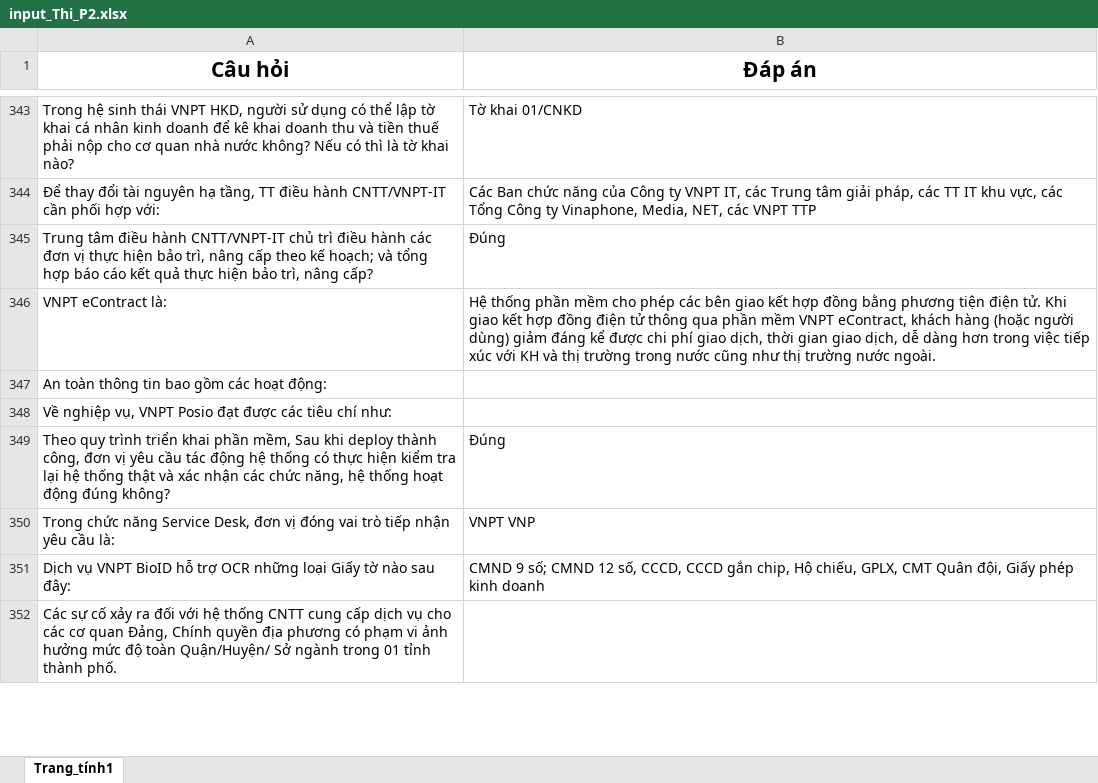
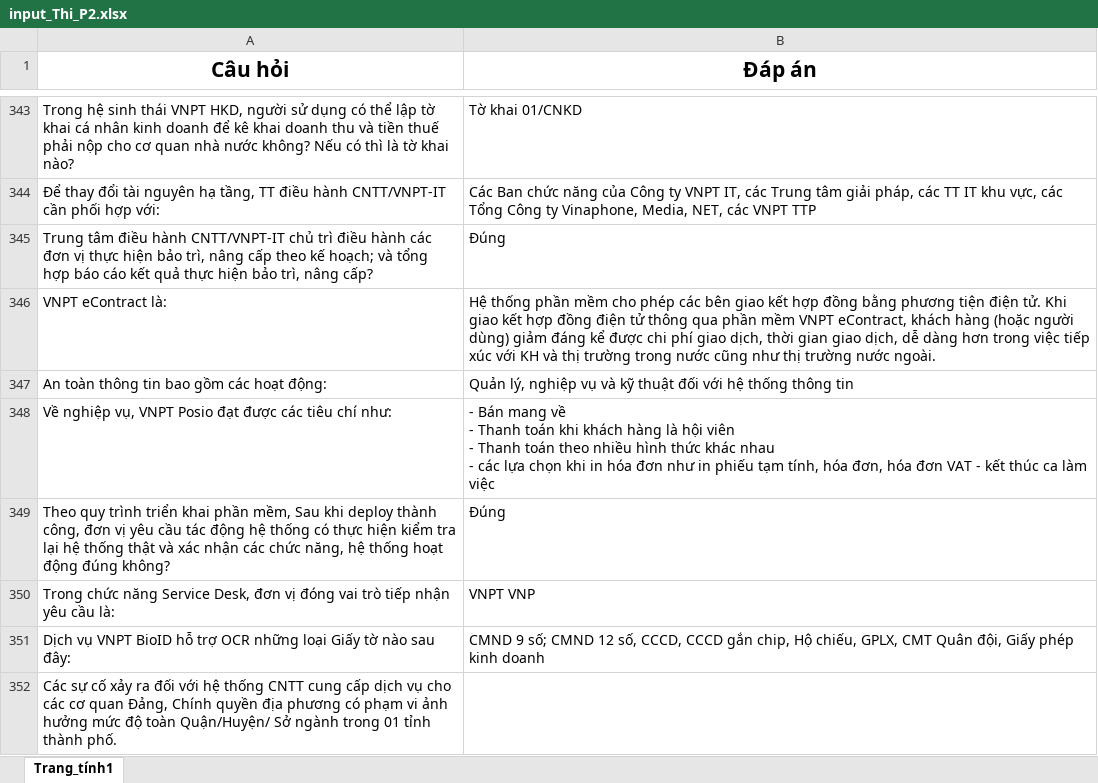
Before and after one commit to hpkhanh1234/telegram-p2-bot-, an Excel workbook: input_Thi_P2.xlsx, sheet Trang_tính1, drawn as a sheet; only a part is shown, gaps mark what is left out; values as stored, in another font and other column widths than the file's, no borders; ↵ is a line break in a cell; the diff names each change by its address in the sheet, - before the commit and + after, or states it on an @@ line.

Commit message:
Update input_Thi_P2.xlsx

```diff
--- a/input_Thi_P2.xlsx (sheet Trang_tính1)
+++ b/input_Thi_P2.xlsx (sheet Trang_tính1)
-B347 (Đáp án): (empty)
+B347 (Đáp án): Quản lý, nghiệp vụ và kỹ thuật đối với hệ thống thông tin
-B348 (Đáp án): (empty)
+B348 (Đáp án): - Bán mang về ↵ - Thanh toán khi khách hàng là hội viên ↵ - Thanh toán theo nhiều hình thức khác nhau ↵ - các lựa chọn khi in hóa đơn như in phiếu tạm tính, hóa đơn, hóa đơn VAT - kết thúc ca làm việc
```
